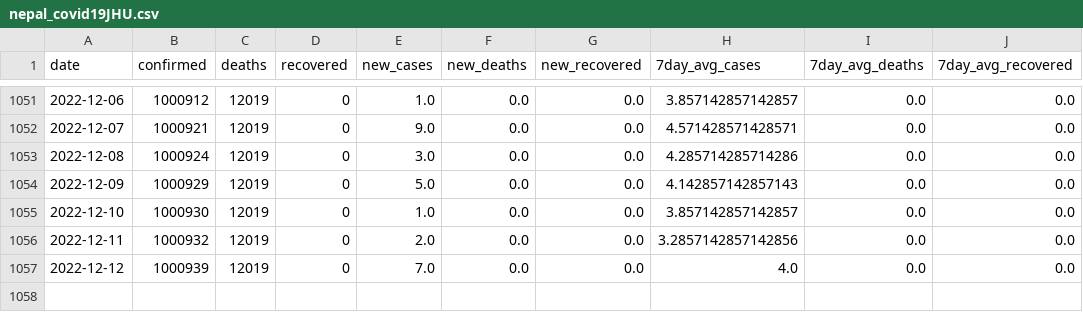
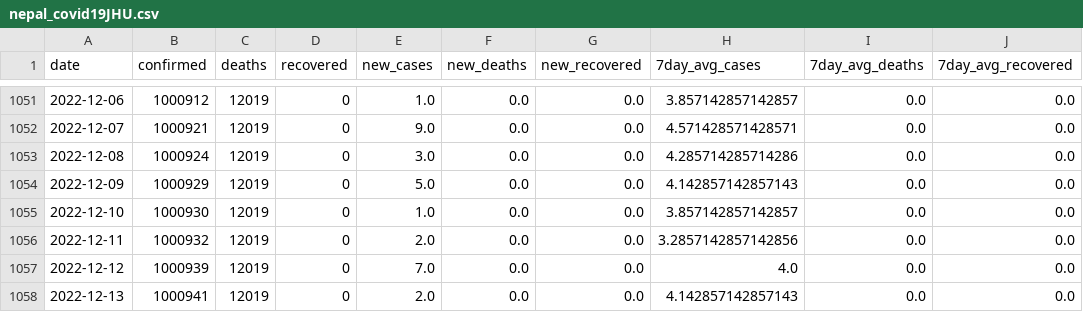
Before and after one commit to rvibek/covid19_nepal, a CSV file: data/nepal_covid19JHU.csv, drawn as a sheet; only a part is shown, gaps mark what is left out; the diff names each change by its address in the sheet, - before the commit and + after, or states it on an @@ line.

```diff
--- a/data/nepal_covid19JHU.csv
+++ b/data/nepal_covid19JHU.csv
+row 1058: 2022-12-13 | 1000941 | 12019 | 0 | 2.0 | 0.0 | 0.0 | 4.142857142857143 | 0.0 | 0.0
```
Also changed, not shown: data/covid19aggregate.csv, 1 other file.
